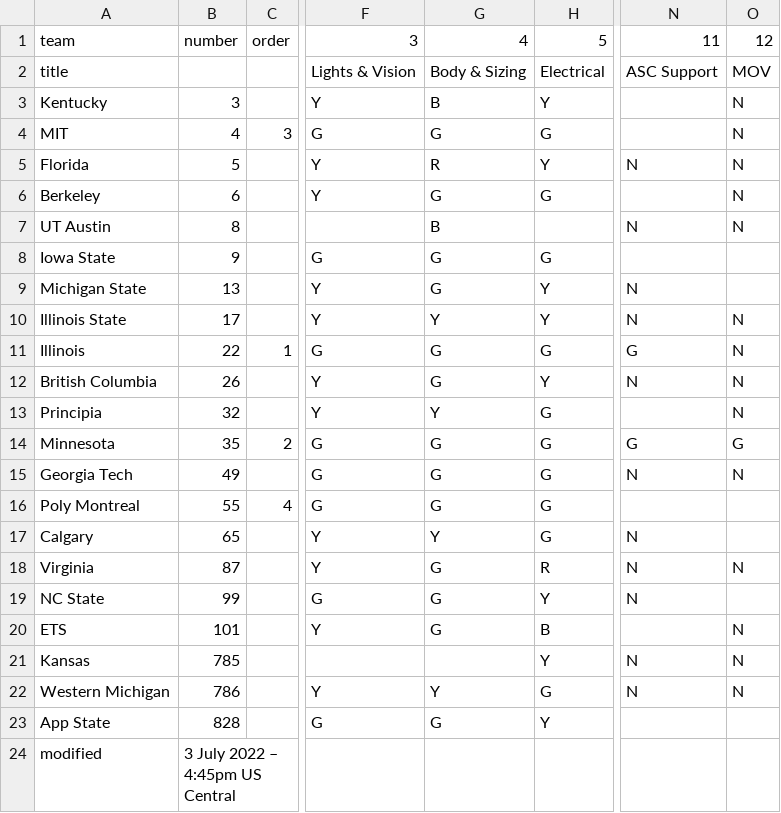
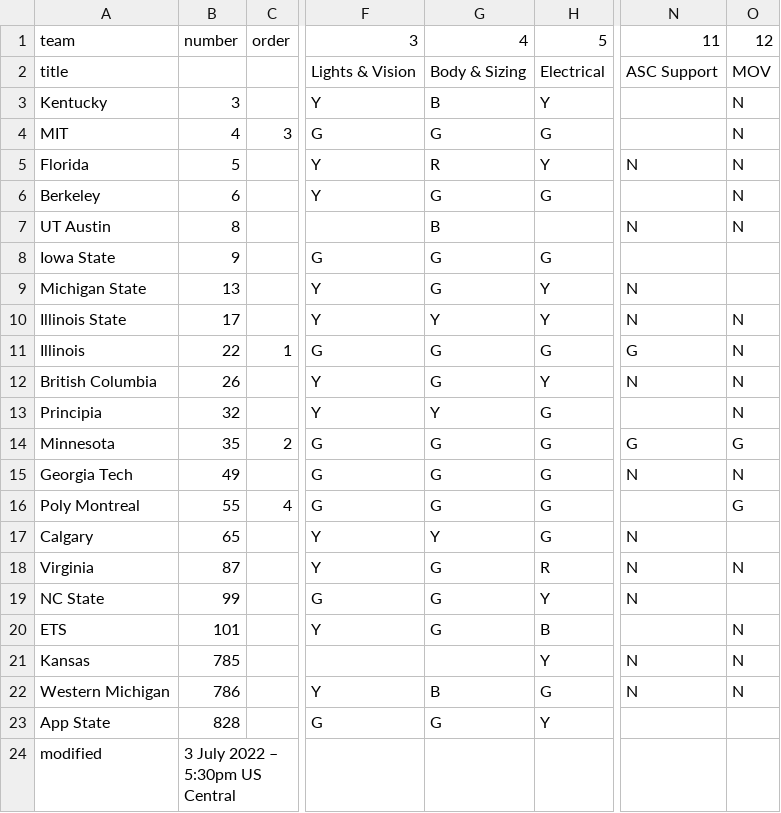
Before and after one commit to jtmullen/asc-fsgp-2022-results, a CSV file: _data/scrutineering.csv, drawn as a sheet; only a part is shown, gaps mark what is left out; the diff names each change by its address in the sheet, - before the commit and + after, or states it on an @@ line.

Commit message:
update 5:30 status

```diff
--- a/_data/scrutineering.csv
+++ b/_data/scrutineering.csv
-O16: (empty)
+O16: G
-G22: Y
+G22: B
-B24: 3 July 2022 – 4:45pm US Central
+B24: 3 July 2022 – 5:30pm US Central
```
